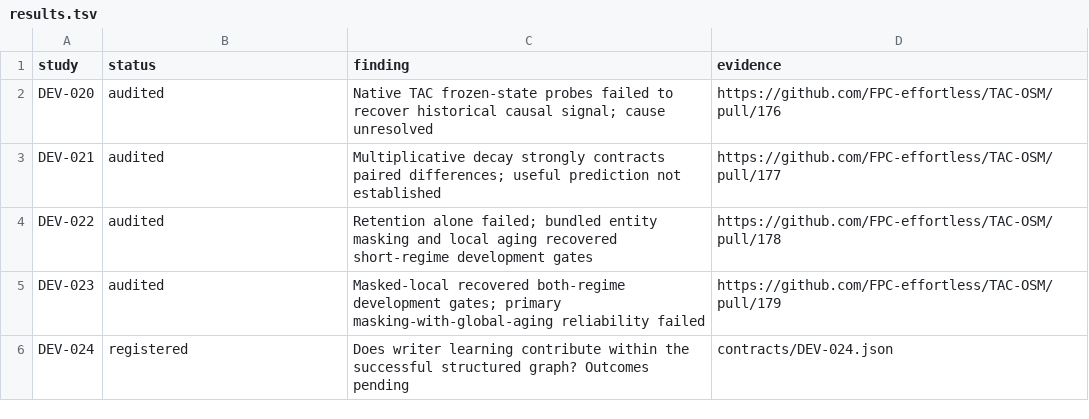
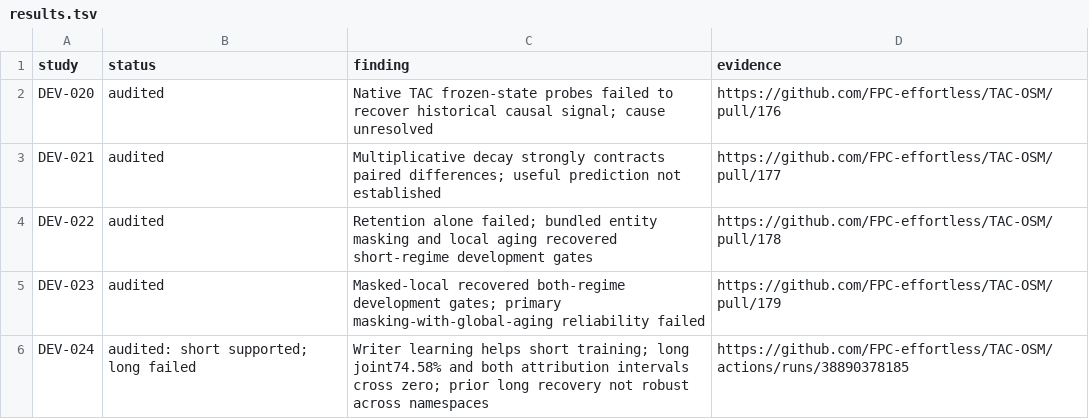
Before and after one commit to FPC-effortless/TAC-OSM, a TSV file: research/autoresearch/results.tsv, drawn as a sheet.

Commit message:
DEV-024: record audited short writer gains and failed long-regime recovery

```diff
--- a/research/autoresearch/results.tsv
+++ b/research/autoresearch/results.tsv
@@ -5,2 +5,2 @@ DEV-022	audited	Retention alone failed; bundled entity masking and local aging r
 DEV-023	audited	Masked-local recovered both-regime development gates; primary masking-with-global-aging reliability failed	https://github.com/FPC-effortless/TAC-OSM/pull/179
-DEV-024	registered	Does writer learning contribute within the successful structured graph? Outcomes pending	contracts/DEV-024.json
+DEV-024	audited: short supported; long failed	Writer learning helps short training; long joint74.58% and both attribution intervals cross zero; prior long recovery not robust across namespaces	https://github.com/FPC-effortless/TAC-OSM/actions/runs/38890378185
```
Also changed, not shown: 2 other files.
